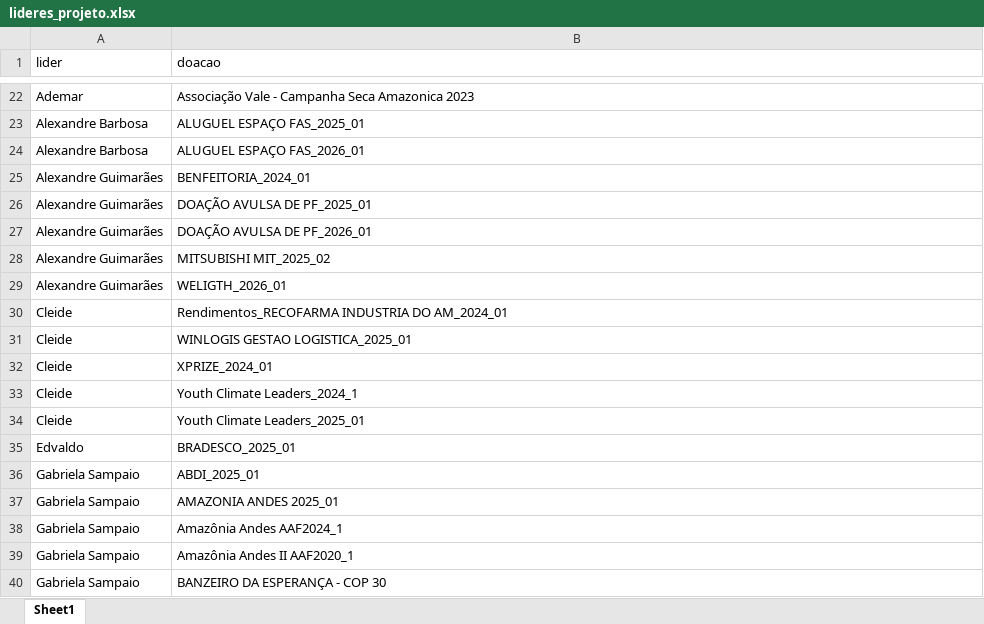
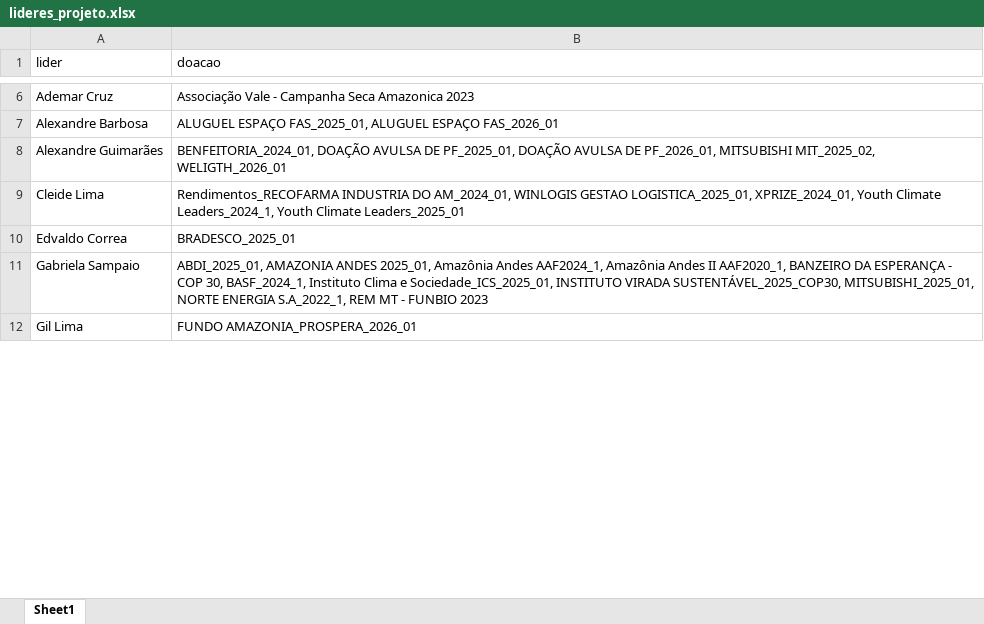
Before and after one commit to dev-lucas-figueiredo/pbi-automation-deploy, an Excel workbook: data/lideres_projeto.xlsx, sheet Sheet1, drawn as a sheet; only a part is shown, gaps mark what is left out; the shorter side is filled out with more unchanged rows; values as stored, in another font and other column widths than the file's, no borders; removed rows and columns are numbered as before the commit, all else as after; the diff covers the shown part only; the diff names each change by its address in the sheet, - before the commit and + after, or states it on an @@ line.

```diff
--- a/data/lideres_projeto.xlsx (sheet Sheet1)
+++ b/data/lideres_projeto.xlsx (sheet Sheet1)
-A6 (lider): Ademar
+A6 (lider): Ademar Cruz
-B7 (doacao): ALUGUEL ESPAÇO FAS_2025_01
+B7 (doacao): ALUGUEL ESPAÇO FAS_2025_01, ALUGUEL ESPAÇO FAS_2026_01
-row 24: Alexandre Barbosa | ALUGUEL ESPAÇO FAS_2026_01
-row 25: Alexandre Guimarães | BENFEITORIA_2024_01
-B8 (doacao): DOAÇÃO AVULSA DE PF_2025_01
+B8 (doacao): BENFEITORIA_2024_01, DOAÇÃO AVULSA DE PF_2025_01, DOAÇÃO AVULSA DE PF_2026_01, MITSUBISHI MIT_2025_02, WELIGTH_2026_01
-row 27: Alexandre Guimarães | DOAÇÃO AVULSA DE PF_2026_01
-row 28: Alexandre Guimarães | MITSUBISHI MIT_2025_02
-row 29: Alexandre Guimarães | WELIGTH_2026_01
-row 30: Cleide | Rendimentos_RECOFARMA INDUSTRIA DO AM_2024_01
-row 31: Cleide | WINLOGIS GESTAO LOGISTICA_2025_01
-row 32: Cleide | XPRIZE_2024_01
-row 33: Cleide | Youth Climate Leaders_2024_1
-row 34: Cleide | Youth Climate Leaders_2025_01
+row 9: Cleide Lima | Rendimentos_RECOFARMA INDUSTRIA DO AM_2024_01, WINLOGIS GESTAO LOGISTICA_2025_01, XPRIZE_2024_01, Youth Climate Leaders_2024_1, Youth Climate Leaders_2025_01
-A10 (lider): Edvaldo
+A10 (lider): Edvaldo Correa
-row 36: Gabriela Sampaio | ABDI_2025_01
-row 37: Gabriela Sampaio | AMAZONIA ANDES 2025_01
-row 38: Gabriela Sampaio | Amazônia Andes AAF2024_1
-B11 (doacao): Amazônia Andes II AAF2020_1
+B11 (doacao): ABDI_2025_01, AMAZONIA ANDES 2025_01, Amazônia Andes AAF2024_1, Amazônia Andes II AAF2020_1, BANZEIRO DA ESPERANÇA - COP 30, BASF_2024_1, Instituto Clima e Sociedade_ICS_2025_01, INSTITUTO VIRADA SUSTENTÁVEL_2025_COP30, MITSUBISHI_2025_01, NORTE ENERGIA S.A_2022_1, REM MT - FUNBIO 2023
-row 40: Gabriela Sampaio | BANZEIRO DA ESPERANÇA - COP 30
```
Also changed, not shown: 3 added rows, 70 removed rows and 9 edited cells elsewhere in this sheet, data/refresh_schedule.xlsx, 7 other files.
